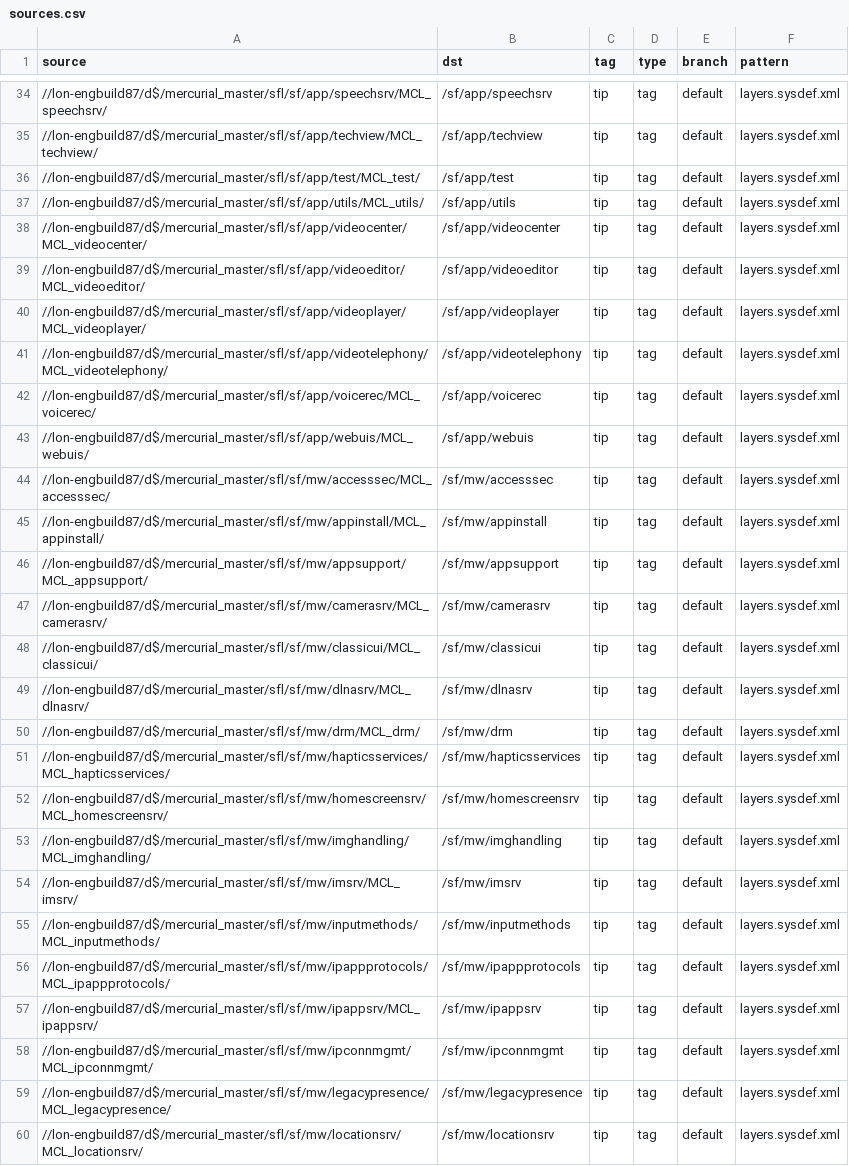
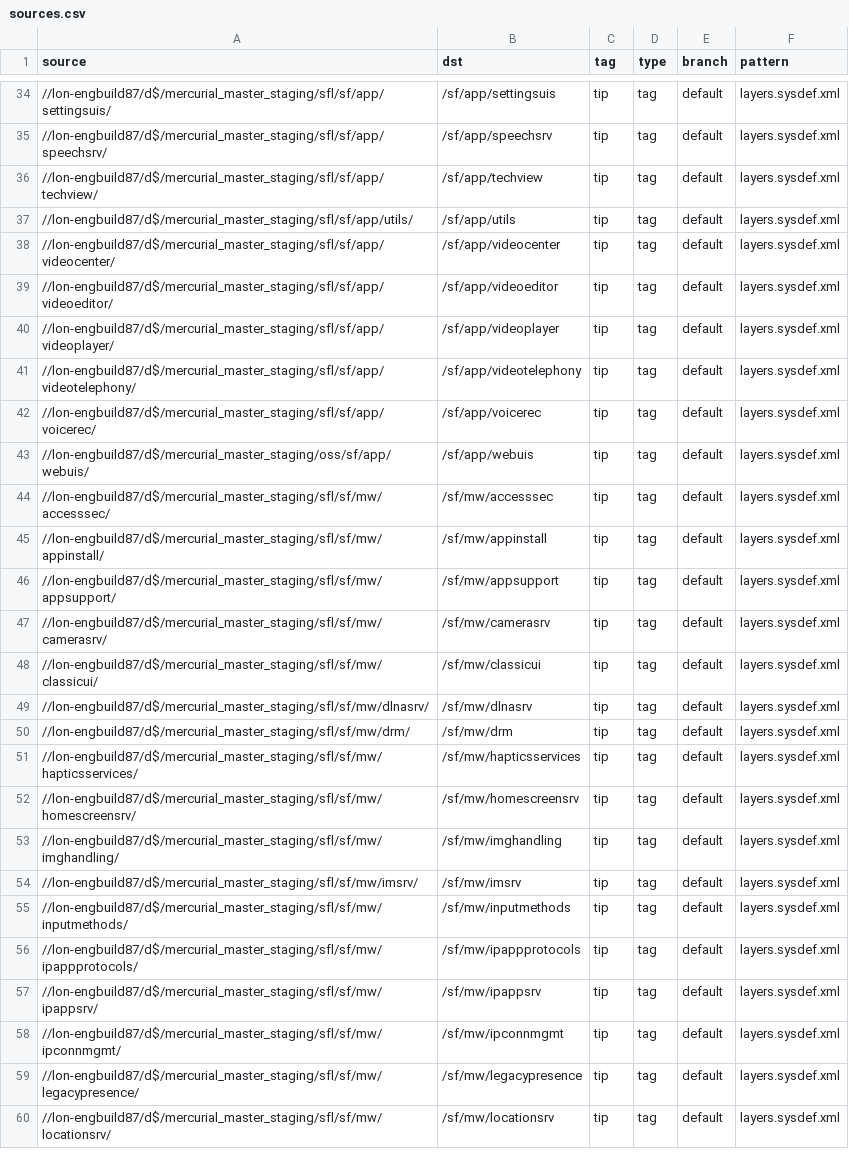
Before and after one commit to SymbianSource/oss.FCL.sftools.fbf.projects.platforms, a CSV file: foundation/sources.csv, drawn as a sheet; only a part is shown, gaps mark what is left out; the diff covers the shown part only; the diff names each change by its address in the sheet, - before the commit and + after, or states it on an @@ line.

Commit message:
Updated sources.csv from all projects to point at latest staging mirror. Updated sources.csv from Foundation project to include RnD binaries.

```diff
--- a/foundation/sources.csv
+++ b/foundation/sources.csv
-A34 (source): //lon-engbuild87/d$/mercurial_master/sfl/sf/app/speechsrv/MCL_speechsrv/
+A34 (source): //lon-engbuild87/d$/mercurial_master_staging/sfl/sf/app/settingsuis/
-B34 (dst): /sf/app/speechsrv
+B34 (dst): /sf/app/settingsuis
-A35 (source): //lon-engbuild87/d$/mercurial_master/sfl/sf/app/techview/MCL_techview/
+A35 (source): //lon-engbuild87/d$/mercurial_master_staging/sfl/sf/app/speechsrv/
-B35 (dst): /sf/app/techview
+B35 (dst): /sf/app/speechsrv
-A36 (source): //lon-engbuild87/d$/mercurial_master/sfl/sf/app/test/MCL_test/
+A36 (source): //lon-engbuild87/d$/mercurial_master_staging/sfl/sf/app/techview/
-B36 (dst): /sf/app/test
+B36 (dst): /sf/app/techview
-A37 (source): //lon-engbuild87/d$/mercurial_master/sfl/sf/app/utils/MCL_utils/
+A37 (source): //lon-engbuild87/d$/mercurial_master_staging/sfl/sf/app/utils/
-A38 (source): //lon-engbuild87/d$/mercurial_master/sfl/sf/app/videocenter/MCL_videocenter/
+A38 (source): //lon-engbuild87/d$/mercurial_master_staging/sfl/sf/app/videocenter/
-A39 (source): //lon-engbuild87/d$/mercurial_master/sfl/sf/app/videoeditor/MCL_videoeditor/
+A39 (source): //lon-engbuild87/d$/mercurial_master_staging/sfl/sf/app/videoeditor/
-A40 (source): //lon-engbuild87/d$/mercurial_master/sfl/sf/app/videoplayer/MCL_videoplayer/
+A40 (source): //lon-engbuild87/d$/mercurial_master_staging/sfl/sf/app/videoplayer/
-A41 (source): //lon-engbuild87/d$/mercurial_master/sfl/sf/app/videotelephony/MCL_videotelephony/
+A41 (source): //lon-engbuild87/d$/mercurial_master_staging/sfl/sf/app/videotelephony/
-A42 (source): //lon-engbuild87/d$/mercurial_master/sfl/sf/app/voicerec/MCL_voicerec/
+A42 (source): //lon-engbuild87/d$/mercurial_master_staging/sfl/sf/app/voicerec/
-A43 (source): //lon-engbuild87/d$/mercurial_master/sfl/sf/app/webuis/MCL_webuis/
+A43 (source): //lon-engbuild87/d$/mercurial_master_staging/oss/sf/app/webuis/
-A44 (source): //lon-engbuild87/d$/mercurial_master/sfl/sf/mw/accesssec/MCL_accesssec/
+A44 (source): //lon-engbuild87/d$/mercurial_master_staging/sfl/sf/mw/accesssec/
-A45 (source): //lon-engbuild87/d$/mercurial_master/sfl/sf/mw/appinstall/MCL_appinstall/
+A45 (source): //lon-engbuild87/d$/mercurial_master_staging/sfl/sf/mw/appinstall/
-A46 (source): //lon-engbuild87/d$/mercurial_master/sfl/sf/mw/appsupport/MCL_appsupport/
+A46 (source): //lon-engbuild87/d$/mercurial_master_staging/sfl/sf/mw/appsupport/
-A47 (source): //lon-engbuild87/d$/mercurial_master/sfl/sf/mw/camerasrv/MCL_camerasrv/
+A47 (source): //lon-engbuild87/d$/mercurial_master_staging/sfl/sf/mw/camerasrv/
-A48 (source): //lon-engbuild87/d$/mercurial_master/sfl/sf/mw/classicui/MCL_classicui/
+A48 (source): //lon-engbuild87/d$/mercurial_master_staging/sfl/sf/mw/classicui/
-A49 (source): //lon-engbuild87/d$/mercurial_master/sfl/sf/mw/dlnasrv/MCL_dlnasrv/
+A49 (source): //lon-engbuild87/d$/mercurial_master_staging/sfl/sf/mw/dlnasrv/
-A50 (source): //lon-engbuild87/d$/mercurial_master/sfl/sf/mw/drm/MCL_drm/
+A50 (source): //lon-engbuild87/d$/mercurial_master_staging/sfl/sf/mw/drm/
-A51 (source): //lon-engbuild87/d$/mercurial_master/sfl/sf/mw/hapticsservices/MCL_hapticsservices/
+A51 (source): //lon-engbuild87/d$/mercurial_master_staging/sfl/sf/mw/hapticsservices/
-A52 (source): //lon-engbuild87/d$/mercurial_master/sfl/sf/mw/homescreensrv/MCL_homescreensrv/
+A52 (source): //lon-engbuild87/d$/mercurial_master_staging/sfl/sf/mw/homescreensrv/
-A53 (source): //lon-engbuild87/d$/mercurial_master/sfl/sf/mw/imghandling/MCL_imghandling/
+A53 (source): //lon-engbuild87/d$/mercurial_master_staging/sfl/sf/mw/imghandling/
-A54 (source): //lon-engbuild87/d$/mercurial_master/sfl/sf/mw/imsrv/MCL_imsrv/
+A54 (source): //lon-engbuild87/d$/mercurial_master_staging/sfl/sf/mw/imsrv/
-A55 (source): //lon-engbuild87/d$/mercurial_master/sfl/sf/mw/inputmethods/MCL_inputmethods/
+A55 (source): //lon-engbuild87/d$/mercurial_master_staging/sfl/sf/mw/inputmethods/
-A56 (source): //lon-engbuild87/d$/mercurial_master/sfl/sf/mw/ipappprotocols/MCL_ipappprotocols/
+A56 (source): //lon-engbuild87/d$/mercurial_master_staging/sfl/sf/mw/ipappprotocols/
-A57 (source): //lon-engbuild87/d$/mercurial_master/sfl/sf/mw/ipappsrv/MCL_ipappsrv/
+A57 (source): //lon-engbuild87/d$/mercurial_master_staging/sfl/sf/mw/ipappsrv/
-A58 (source): //lon-engbuild87/d$/mercurial_master/sfl/sf/mw/ipconnmgmt/MCL_ipconnmgmt/
+A58 (source): //lon-engbuild87/d$/mercurial_master_staging/sfl/sf/mw/ipconnmgmt/
-A59 (source): //lon-engbuild87/d$/mercurial_master/sfl/sf/mw/legacypresence/MCL_legacypresence/
+A59 (source): //lon-engbuild87/d$/mercurial_master_staging/sfl/sf/mw/legacypresence/
-A60 (source): //lon-engbuild87/d$/mercurial_master/sfl/sf/mw/locationsrv/MCL_locationsrv/
+A60 (source): //lon-engbuild87/d$/mercurial_master_staging/sfl/sf/mw/locationsrv/
```
Also changed, not shown: 123 edited cells elsewhere in this file, clean/sources.csv, ex-nokia/sources.csv.
